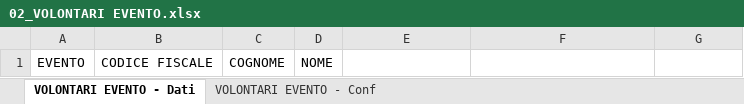
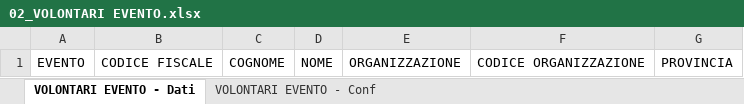
Before and after one commit to linkingtechnologies/camila-php-framework-app-plugin-preaccreditamenti, an Excel workbook: tables/xls/it/02_VOLONTARI EVENTO.xlsx, sheet VOLONTARI EVENTO - Dati, drawn as a sheet; values as stored, in another font and other column widths than the file's, no borders; the diff names each change by its address in the sheet, - before the commit and + after, or states it on an @@ line.

```diff
--- a/tables/xls/it/02_VOLONTARI EVENTO.xlsx (sheet VOLONTARI EVENTO - Dati)
+++ b/tables/xls/it/02_VOLONTARI EVENTO.xlsx (sheet VOLONTARI EVENTO - Dati)
-E1: (empty)
+E1: ORGANIZZAZIONE
-F1: (empty)
+F1: CODICE ORGANIZZAZIONE
-G1: (empty)
+G1: PROVINCIA
```
Also changed, not shown: sheet VOLONTARI EVENTO - Conf, 5 other files.
